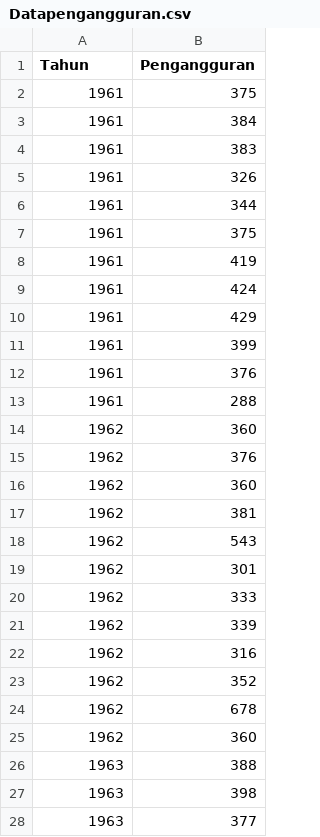
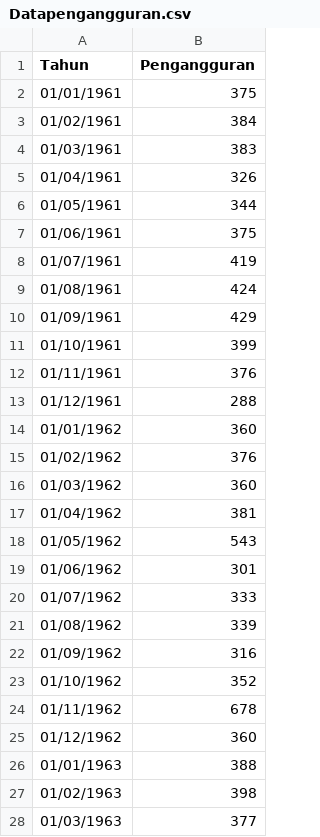
Before and after one commit to mardatunnisa/Analisis-Deret-Waktu, a CSV file: Datapengangguran.csv, drawn as a sheet; only a part is shown; the diff covers the shown part only.

Commit message:
Add files via upload

```diff
--- a/Datapengangguran.csv
+++ b/Datapengangguran.csv
@@ -1,28 +1,28 @@
 Tahun;Pengangguran
-1961;375
-1961;384
-1961;383
-1961;326
-1961;344
-1961;375
-1961;419
-1961;424
-1961;429
-1961;399
-1961;376
-1961;288
-1962;360
-1962;376
-1962;360
-1962;381
-1962;543
-1962;301
-1962;333
-1962;339
-1962;316
-1962;352
-1962;678
-1962;360
-1963;388
-1963;398
-1963;377
+01/01/1961;375
+01/02/1961;384
+01/03/1961;383
+01/04/1961;326
+01/05/1961;344
+01/06/1961;375
+01/07/1961;419
+01/08/1961;424
+01/09/1961;429
+01/10/1961;399
+01/11/1961;376
+01/12/1961;288
+01/01/1962;360
+01/02/1962;376
+01/03/1962;360
+01/04/1962;381
+01/05/1962;543
+01/06/1962;301
+01/07/1962;333
+01/08/1962;339
+01/09/1962;316
+01/10/1962;352
+01/11/1962;678
+01/12/1962;360
+01/01/1963;388
+01/02/1963;398
+01/03/1963;377
```
Also changed, not shown: 123 edited cells elsewhere in this file.
